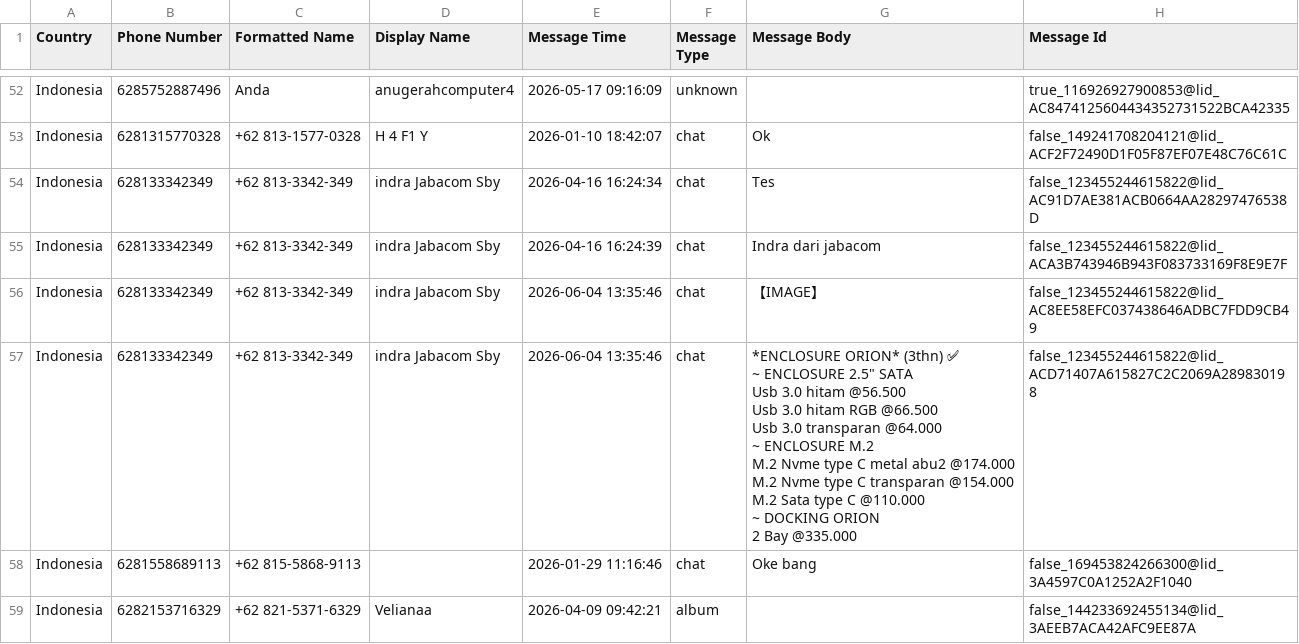
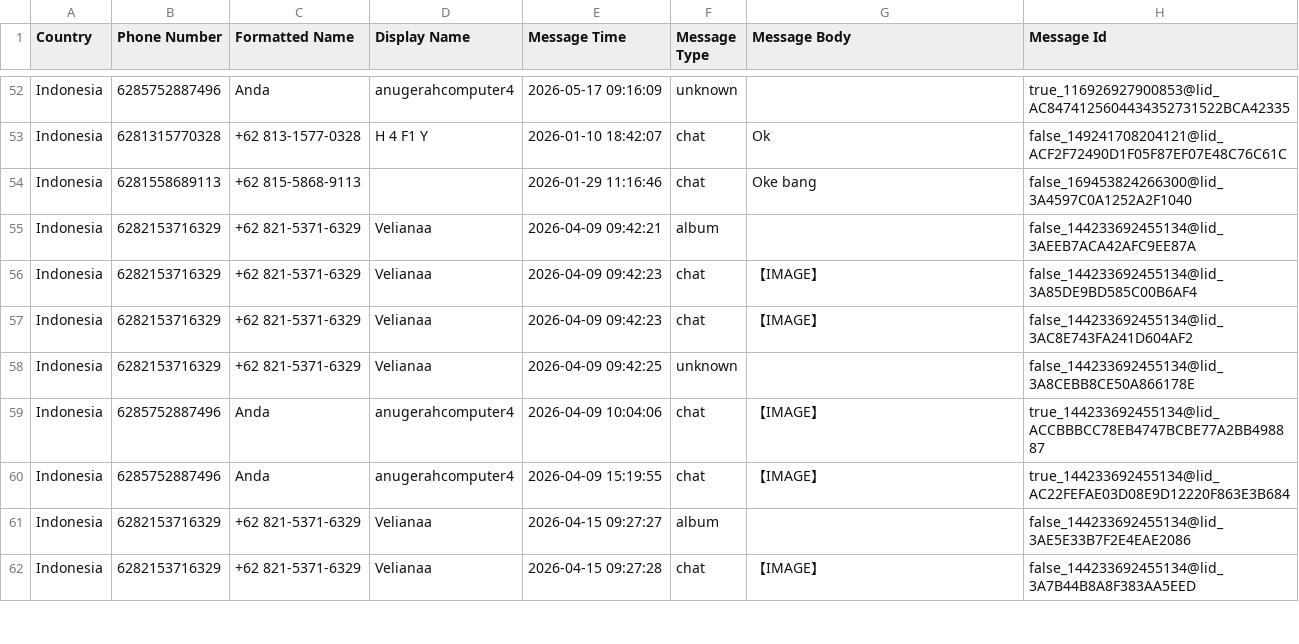
Before and after one commit to penoFahmi/anugerah-service-nlp, a CSV file: master_chat_wa.csv, drawn as a sheet; only a part is shown, gaps mark what is left out; the shorter side is filled out with more unchanged rows; ↵ is a line break in a cell; the diff names each change by its address in the sheet, - before the commit and + after, or states it on an @@ line.

Commit message:
train data

```diff
--- a/master_chat_wa.csv
+++ b/master_chat_wa.csv
-row 54: Indonesia | 628133342349 | +62 813-3342-349 | indra Jabacom Sby | 2026-04-16 16:24:34 | chat | Tes | false_123455244615822@lid_AC91D7AE381ACB0664AA28297476538D
-row 55: Indonesia | 628133342349 | +62 813-3342-349 | indra Jabacom Sby | 2026-04-16 16:24:39 | chat | Indra dari jabacom | false_123455244615822@lid_ACA3B743946B943F083733169F8E9E7F
-row 56: Indonesia | 628133342349 | +62 813-3342-349 | indra Jabacom Sby | 2026-06-04 13:35:46 | chat | 【IMAGE】 | false_123455244615822@lid_AC8EE58EFC037438646ADBC7FDD9CB49
-row 57: Indonesia | 628133342349 | +62 813-3342-349 | indra Jabacom Sby | 2026-06-04 13:35:46 | chat | *ENCLOSURE ORION* (3thn) ✅ ↵ ~ ENCLOSURE 2.5" SATA ↵ Usb 3.0 hitam @56.500 ↵ Usb 3.0 hitam RGB @66.500 ↵ Usb 3.0 transparan @64.000 ↵ ~ ENCLOSURE M.2 ↵ M.2 Nvme type C metal abu2 @174.000 ↵ M.2 Nvme type C transparan @154.000 ↵ M.2 Sata type C @110.000 ↵ ~ DOCKING ORION ↵ 2 Bay @335.000 | false_123455244615822@lid_ACD71407A615827C2C2069A289830198
```
Also changed, not shown: 6 other files.
